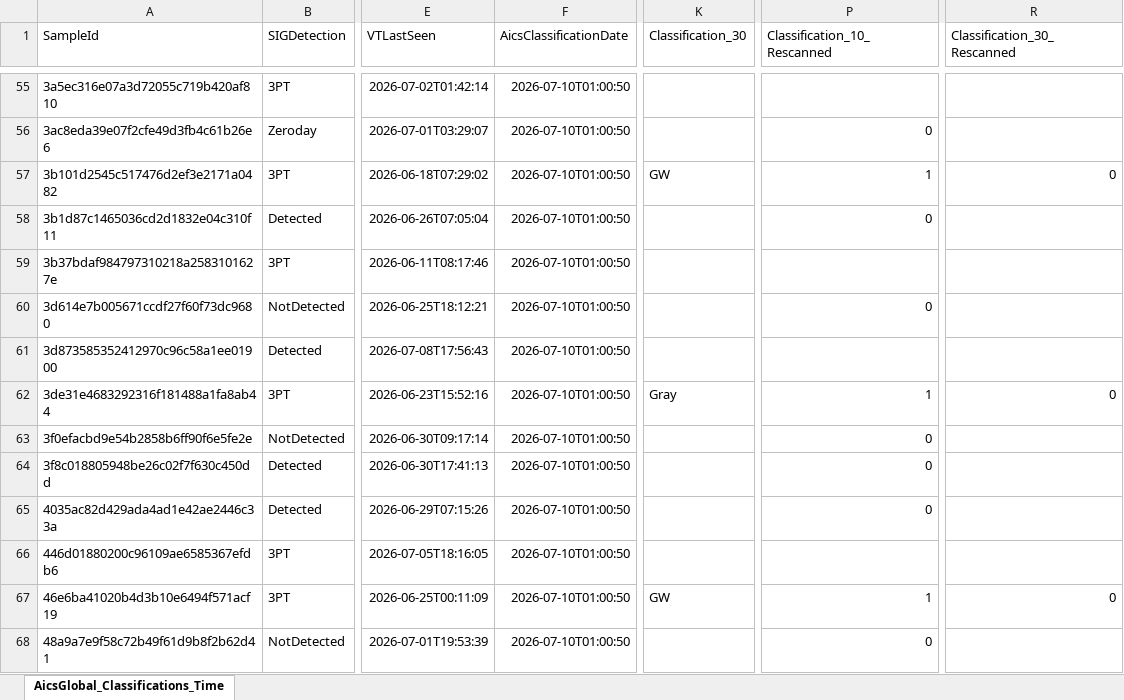
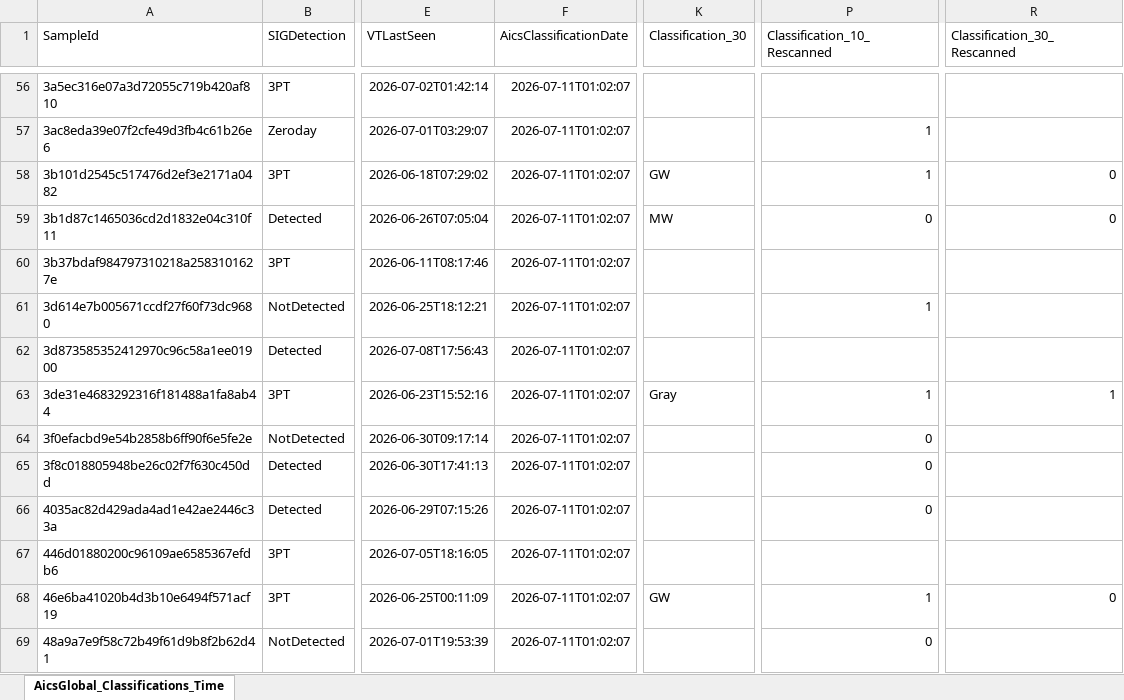
Before and after one commit to cvelascomerino-mwb/aics-dashboards, an Excel workbook: AicsTracker/AicsGlobal_Classifications_TimeWindows.xlsx, sheet AicsGlobal_Classifications_Time, drawn as a sheet; only a part is shown, gaps mark what is left out; values as stored, in another font and other column widths than the file's, no borders; table styles not drawn; addresses are those after the commit; the diff covers the shown part only; the diff names each change by its address in the sheet, - before the commit and + after, or states it on an @@ line.

```diff
--- a/AicsTracker/AicsGlobal_Classifications_TimeWindows.xlsx (sheet AicsGlobal_Classifications_Time)
+++ b/AicsTracker/AicsGlobal_Classifications_TimeWindows.xlsx (sheet AicsGlobal_Classifications_Time)
-F56:F69 (AicsClassificationDate): 2026-07-10T01:00:50
+F56:F69 (AicsClassificationDate): 2026-07-11T01:02:07
-P57 (Classification_10_Rescanned): 0
+P57 (Classification_10_Rescanned): 1
-K59 (Classification_30): (empty)
+K59 (Classification_30): MW
-R59 (Classification_30_Rescanned): (empty)
+R59 (Classification_30_Rescanned): 0
-P61 (Classification_10_Rescanned): 0
+P61 (Classification_10_Rescanned): 1
-R63 (Classification_30_Rescanned): 0
+R63 (Classification_30_Rescanned): 1
```
Also changed, not shown: 7 added rows and 313 edited cells elsewhere in this sheet.
